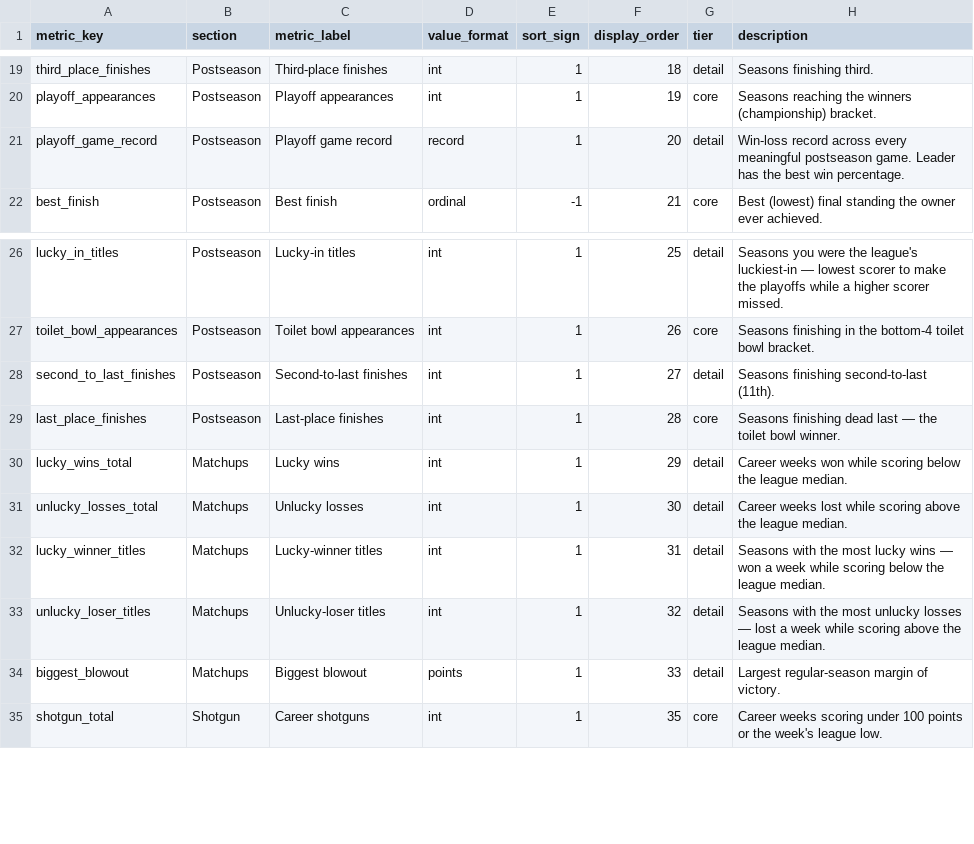
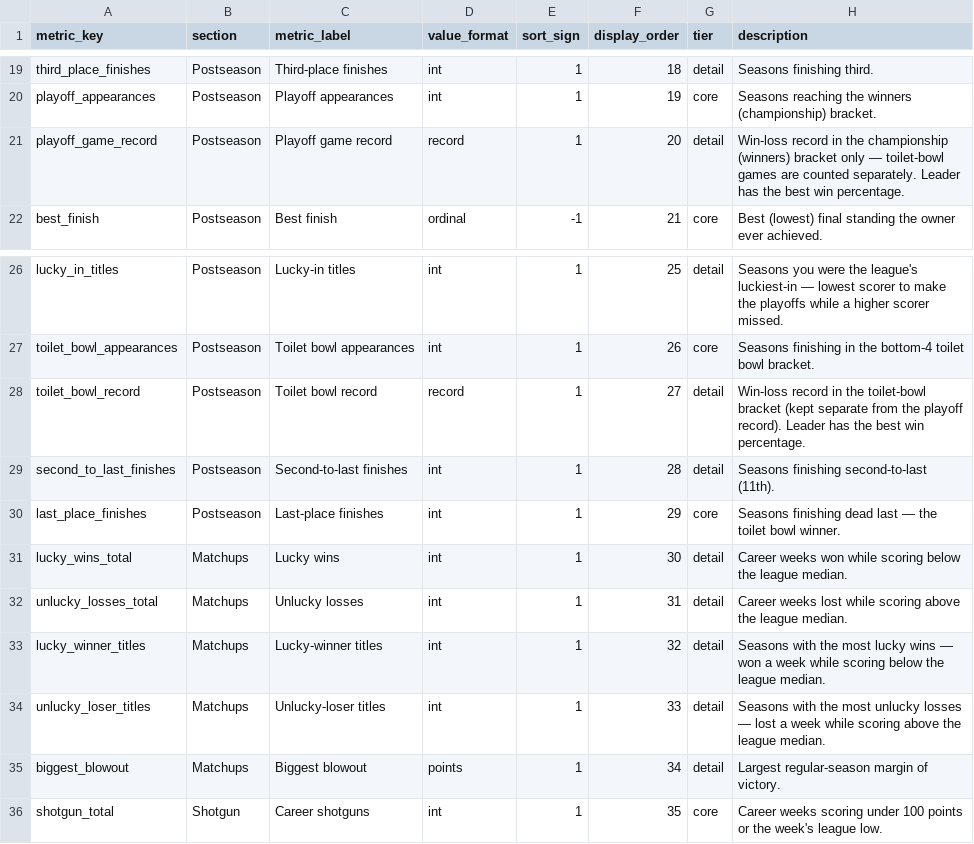
Before and after one commit to seanwieser/fantasy-footballer, a CSV file: dbt/fantasy_footballer/seeds/h2h_metrics.csv, drawn as a sheet; only a part is shown, gaps mark what is left out.

```diff
--- a/dbt/fantasy_footballer/seeds/h2h_metrics.csv
+++ b/dbt/fantasy_footballer/seeds/h2h_metrics.csv
@@ -20,3 +20,3 @@ third_place_finishes,Postseason,Third-place finishes,int,1,18,detail,"Seasons fi
 playoff_appearances,Postseason,Playoff appearances,int,1,19,core,"Seasons reaching the winners (championship) bracket."
-playoff_game_record,Postseason,Playoff game record,record,1,20,detail,"Win-loss record across every meaningful postseason game. Leader has the best win percentage."
+playoff_game_record,Postseason,Playoff game record,record,1,20,detail,"Win-loss record in the championship (winners) bracket only — toilet-bowl games are counted separately. Leader has the best win percentage."
 best_finish,Postseason,Best finish,ordinal,-1,21,core,"Best (lowest) final standing the owner ever achieved."
@@ -27,9 +27,10 @@ lucky_in_titles,Postseason,Lucky-in titles,int,1,25,detail,"Seasons you were the
 toilet_bowl_appearances,Postseason,Toilet bowl appearances,int,1,26,core,"Seasons finishing in the bottom-4 toilet bowl bracket."
-second_to_last_finishes,Postseason,Second-to-last finishes,int,1,27,detail,"Seasons finishing second-to-last (11th)."
-last_place_finishes,Postseason,Last-place finishes,int,1,28,core,"Seasons finishing dead last — the toilet bowl winner."
-lucky_wins_total,Matchups,Lucky wins,int,1,29,detail,"Career weeks won while scoring below the league median."
-unlucky_losses_total,Matchups,Unlucky losses,int,1,30,detail,"Career weeks lost while scoring above the league median."
-lucky_winner_titles,Matchups,Lucky-winner titles,int,1,31,detail,"Seasons with the most lucky wins — won a week while scoring below the league median."
-unlucky_loser_titles,Matchups,Unlucky-loser titles,int,1,32,detail,"Seasons with the most unlucky losses — lost a week while scoring above the league median."
-biggest_blowout,Matchups,Biggest blowout,points,1,33,detail,"Largest regular-season margin of victory."
+toilet_bowl_record,Postseason,Toilet bowl record,record,1,27,detail,"Win-loss record in the toilet-bowl bracket (kept separate from the playoff record). Leader has the best win percentage."
+second_to_last_finishes,Postseason,Second-to-last finishes,int,1,28,detail,"Seasons finishing second-to-last (11th)."
+last_place_finishes,Postseason,Last-place finishes,int,1,29,core,"Seasons finishing dead last — the toilet bowl winner."
+lucky_wins_total,Matchups,Lucky wins,int,1,30,detail,"Career weeks won while scoring below the league median."
+unlucky_losses_total,Matchups,Unlucky losses,int,1,31,detail,"Career weeks lost while scoring above the league median."
+lucky_winner_titles,Matchups,Lucky-winner titles,int,1,32,detail,"Seasons with the most lucky wins — won a week while scoring below the league median."
+unlucky_loser_titles,Matchups,Unlucky-loser titles,int,1,33,detail,"Seasons with the most unlucky losses — lost a week while scoring above the league median."
+biggest_blowout,Matchups,Biggest blowout,points,1,34,detail,"Largest regular-season margin of victory."
 shotgun_total,Shotgun,Career shotguns,int,1,35,core,"Career weeks scoring under 100 points or the week's league low."
```
Also changed, not shown: dbt/fantasy_footballer/seeds/all_time_record_metrics.csv, dbt/fantasy_footballer/seeds/h2h_rivalry_metrics.csv, 22 other files.
